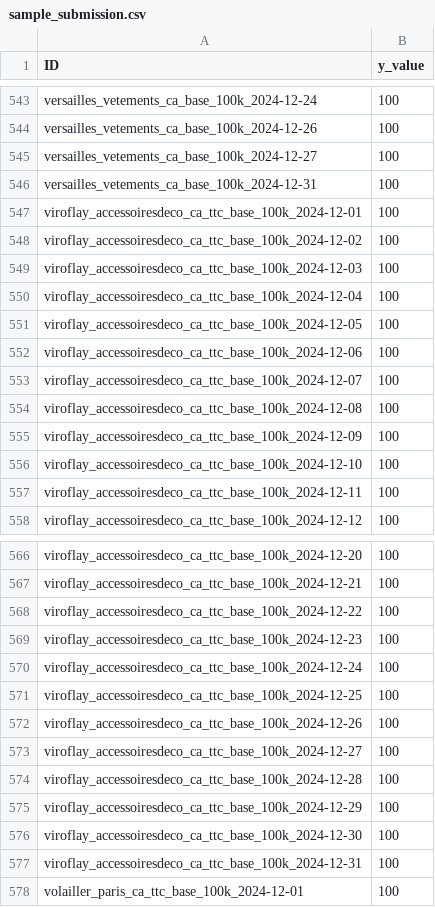
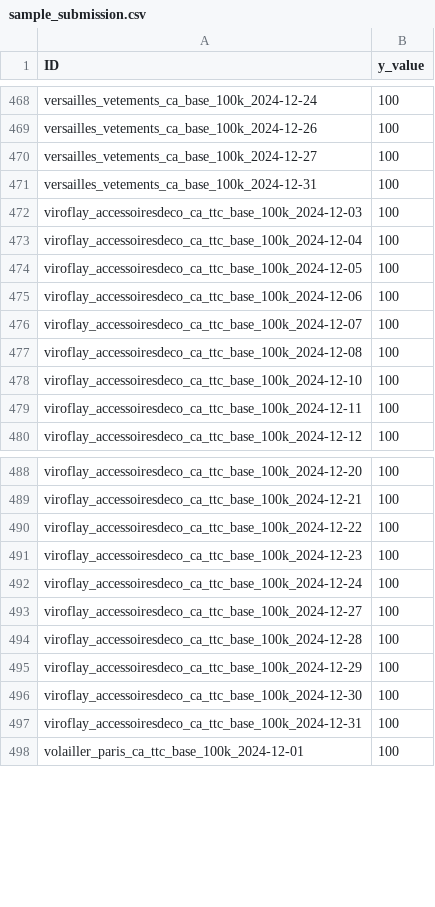
Before and after one commit to coprophet/202502_versailles_sept_lieux, a CSV file: data/kaggle/sample_submission.csv, drawn as a sheet; only a part is shown, gaps mark what is left out; the diff covers the shown part only; the diff names each change by its address in the sheet, - before the commit and + after, or states it on an @@ line.

```diff
--- a/data/kaggle/sample_submission.csv
+++ b/data/kaggle/sample_submission.csv
-row 547: viroflay_accessoiresdeco_ca_ttc_base_100k_2024-12-01 | 100
-row 548: viroflay_accessoiresdeco_ca_ttc_base_100k_2024-12-02 | 100
-row 555: viroflay_accessoiresdeco_ca_ttc_base_100k_2024-12-09 | 100
-row 571: viroflay_accessoiresdeco_ca_ttc_base_100k_2024-12-25 | 100
-row 572: viroflay_accessoiresdeco_ca_ttc_base_100k_2024-12-26 | 100
```
Also changed, not shown: 75 removed rows elsewhere in this file, data/kaggle/baseline_solution.csv, data/processed/saas_versailles.csv, 5 other files.
